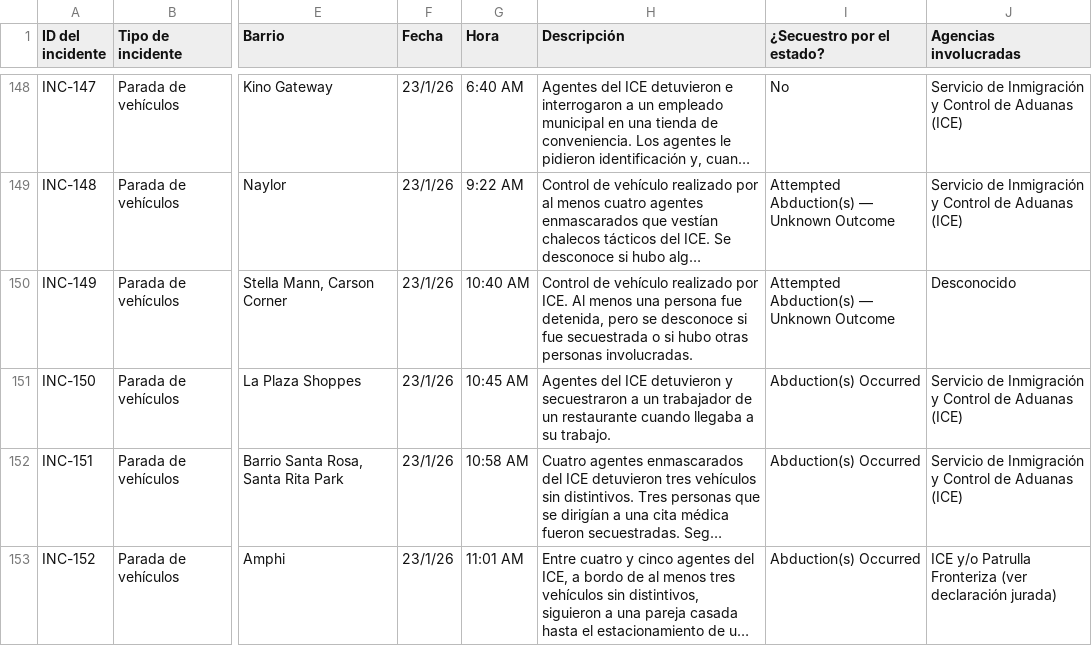
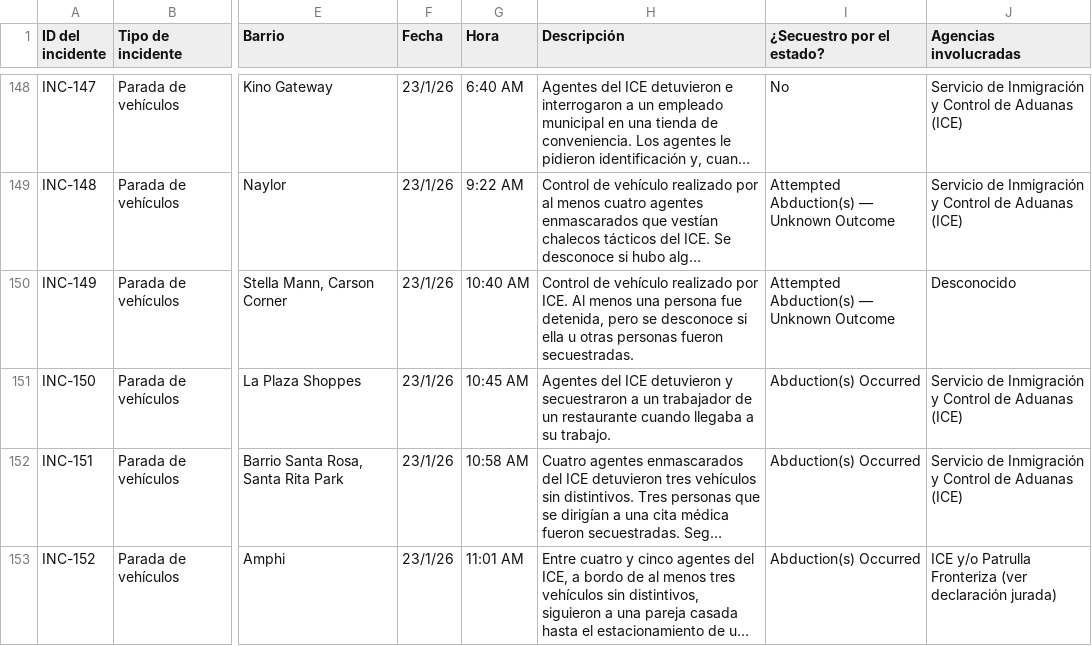
Before and after one commit to TucsonMigraMap/Migra-Map-Data, a CSV file: data_spanish.csv, drawn as a sheet; only a part is shown, gaps mark what is left out; long unchanged cells end in …; the diff covers the shown part only; the diff names each change by its address in the sheet, - before the commit and + after, or states it on an @@ line.

```diff
--- a/data_spanish.csv
+++ b/data_spanish.csv
-H150 (Descripción): …desconoce si fue secuestrada o si hubo otras personas involucradas.
+H150 (Descripción): …desconoce si ella u otras personas fueron secuestradas.
```
Also changed, not shown: 19 edited cells elsewhere in this file, data_spanish_latest.csv.
